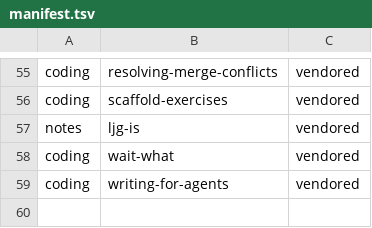
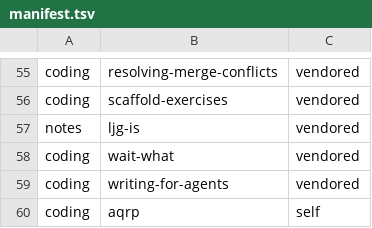
Before and after one commit to zhengfran/zzc-agentic-workflow, a TSV file: manifest.tsv, drawn as a sheet; only a part is shown, gaps mark what is left out.

Commit message:
add skill for aqrp project

```diff
--- a/manifest.tsv
+++ b/manifest.tsv
@@ -59 +59,2 @@ coding	wait-what	vendored
 coding	writing-for-agents	vendored
+coding	aqrp	self
```
Also changed, not shown: 11 other files.
